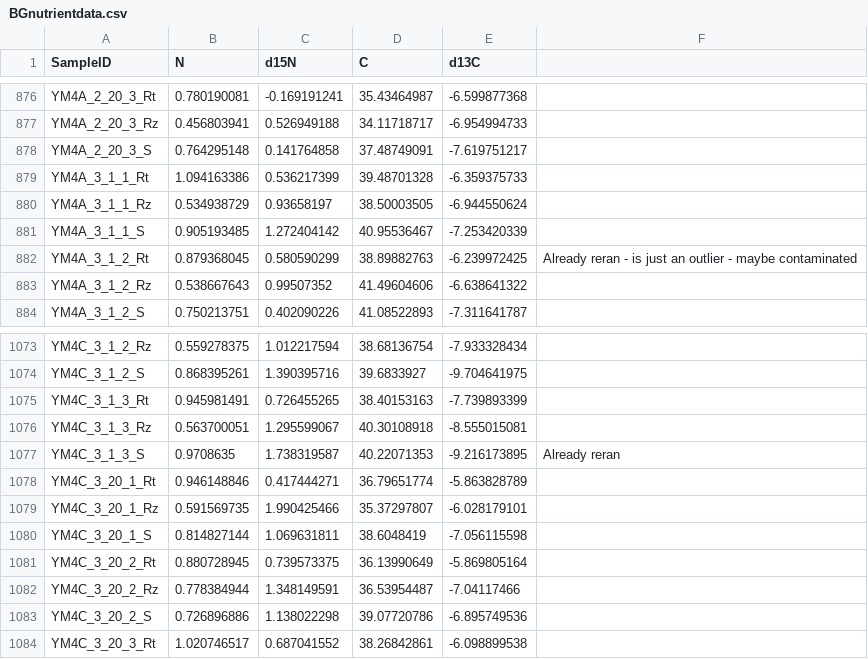
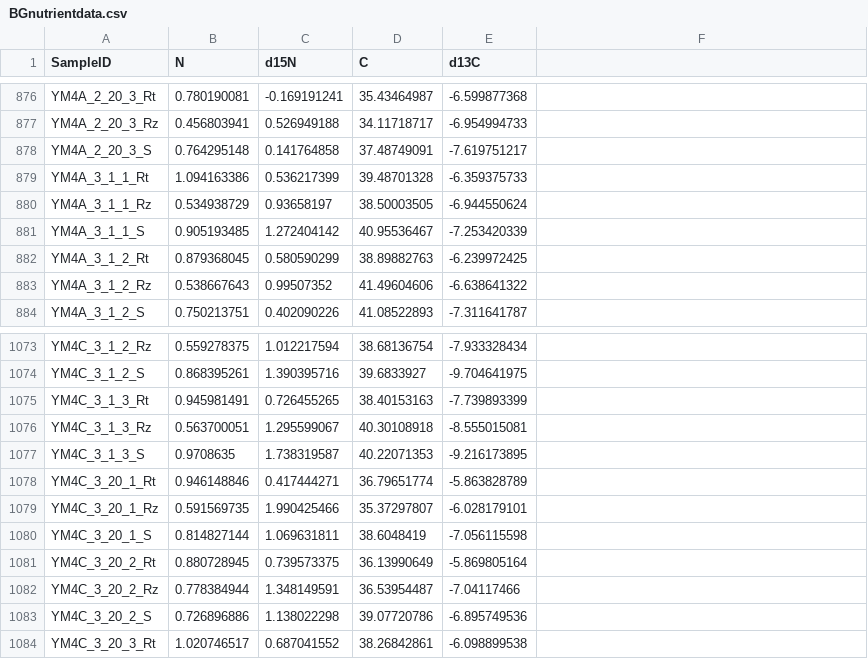
Before and after one commit to Allgeier-Lab/Shayka_GCB, a CSV file: data/BGnutrientdata.csv, drawn as a sheet; only a part is shown, gaps mark what is left out; the diff names each change by its address in the sheet, - before the commit and + after, or states it on an @@ line.

Commit message:
removed notes

```diff
--- a/data/BGnutrientdata.csv
+++ b/data/BGnutrientdata.csv
-F882: Already reran - is just an outlier - maybe contaminated
+F882: (empty)
-F1077: Already reran
+F1077: (empty)
```
